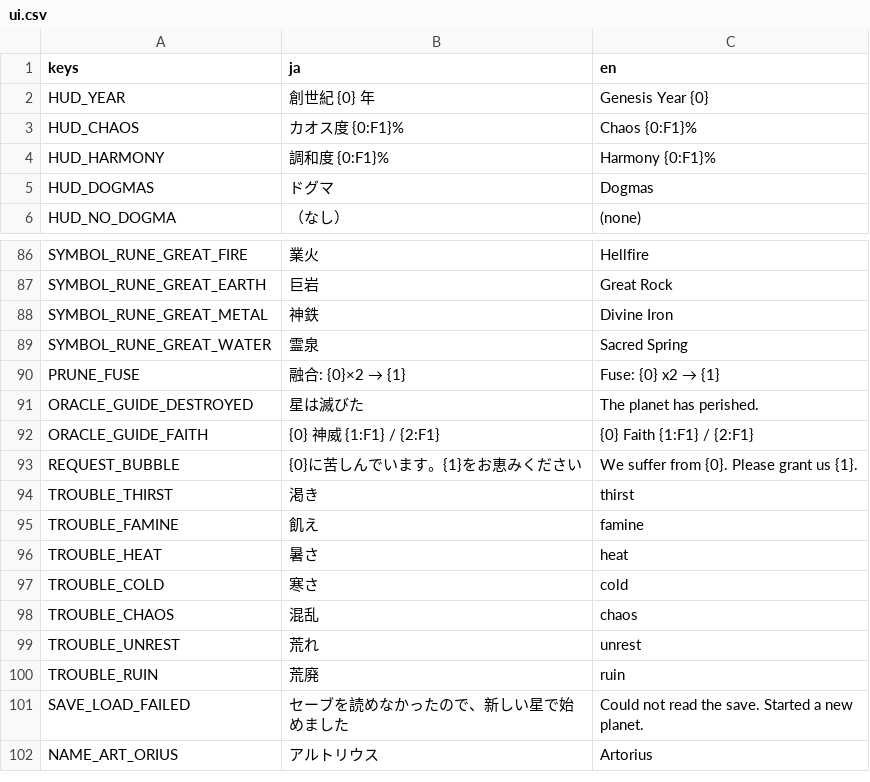
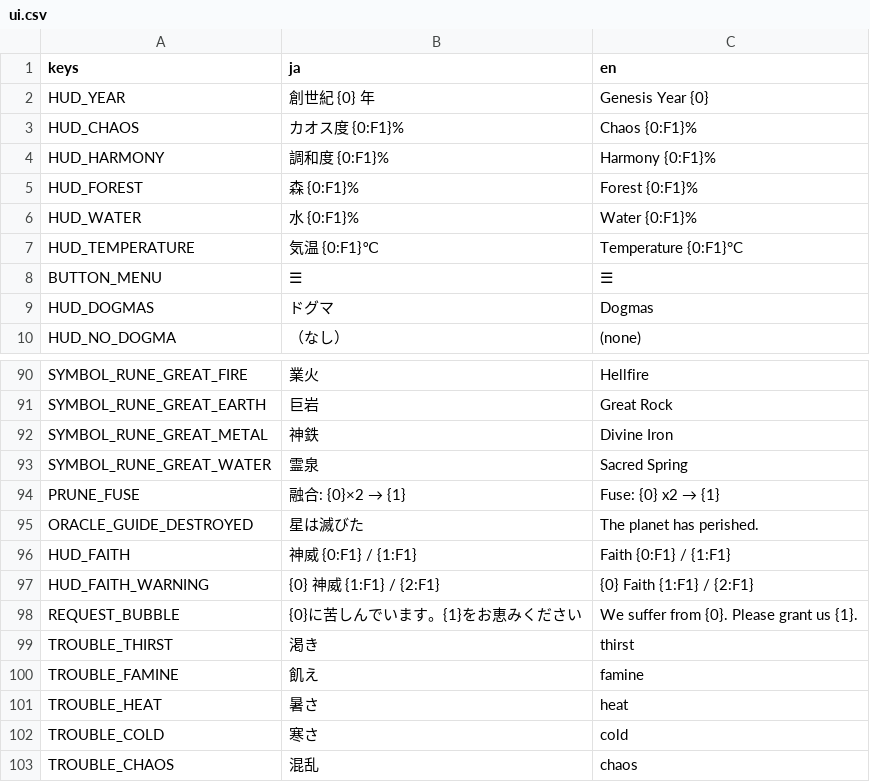
Before and after one commit to Vouivret/TheogonyX, a CSV file: game/locales/ui.csv, drawn as a sheet; only a part is shown, gaps mark what is left out; the shorter side is filled out with more unchanged rows.

```diff
--- a/game/locales/ui.csv
+++ b/game/locales/ui.csv
@@ -4,2 +4,6 @@ HUD_CHAOS,カオス度 {0:F1}%,Chaos {0:F1}%
 HUD_HARMONY,調和度 {0:F1}%,Harmony {0:F1}%
+HUD_FOREST,森 {0:F1}%,Forest {0:F1}%
+HUD_WATER,水 {0:F1}%,Water {0:F1}%
+HUD_TEMPERATURE,気温 {0:F1}℃,Temperature {0:F1}°C
+BUTTON_MENU,☰,☰
 HUD_DOGMAS,ドグマ,Dogmas
@@ -91,3 +95,4 @@ PRUNE_FUSE,融合: {0}×2 → {1},Fuse: {0} x2 → {1}
 ORACLE_GUIDE_DESTROYED,星は滅びた,The planet has perished.
-ORACLE_GUIDE_FAITH,{0}　神威 {1:F1} / {2:F1},{0}  Faith {1:F1} / {2:F1}
+HUD_FAITH,神威 {0:F1} / {1:F1},Faith {0:F1} / {1:F1}
+HUD_FAITH_WARNING,{0}　神威 {1:F1} / {2:F1},{0}  Faith {1:F1} / {2:F1}
 REQUEST_BUBBLE,{0}に苦しんでいます。{1}をお恵みください,We suffer from {0}. Please grant us {1}.
```
Also changed, not shown: 29 other files.
